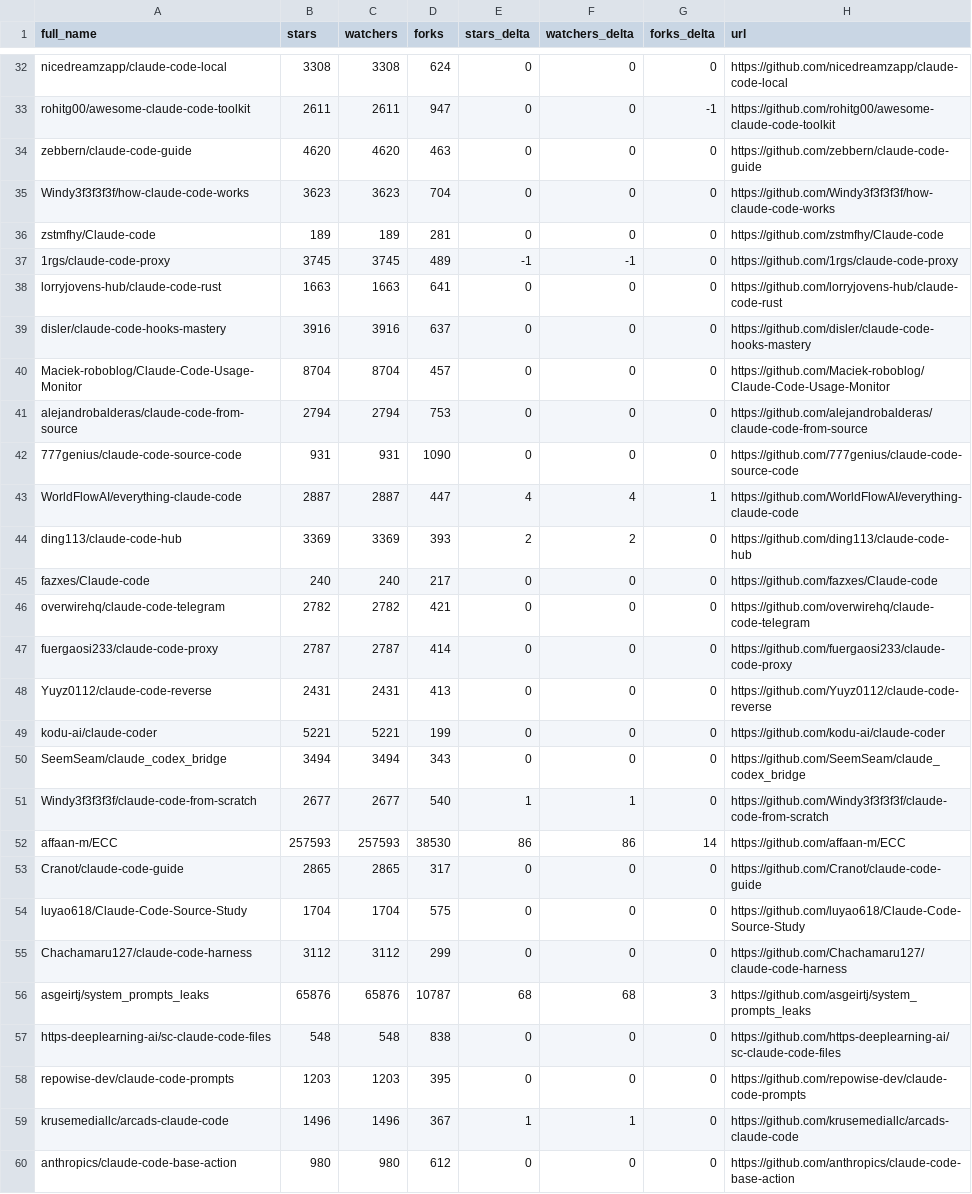
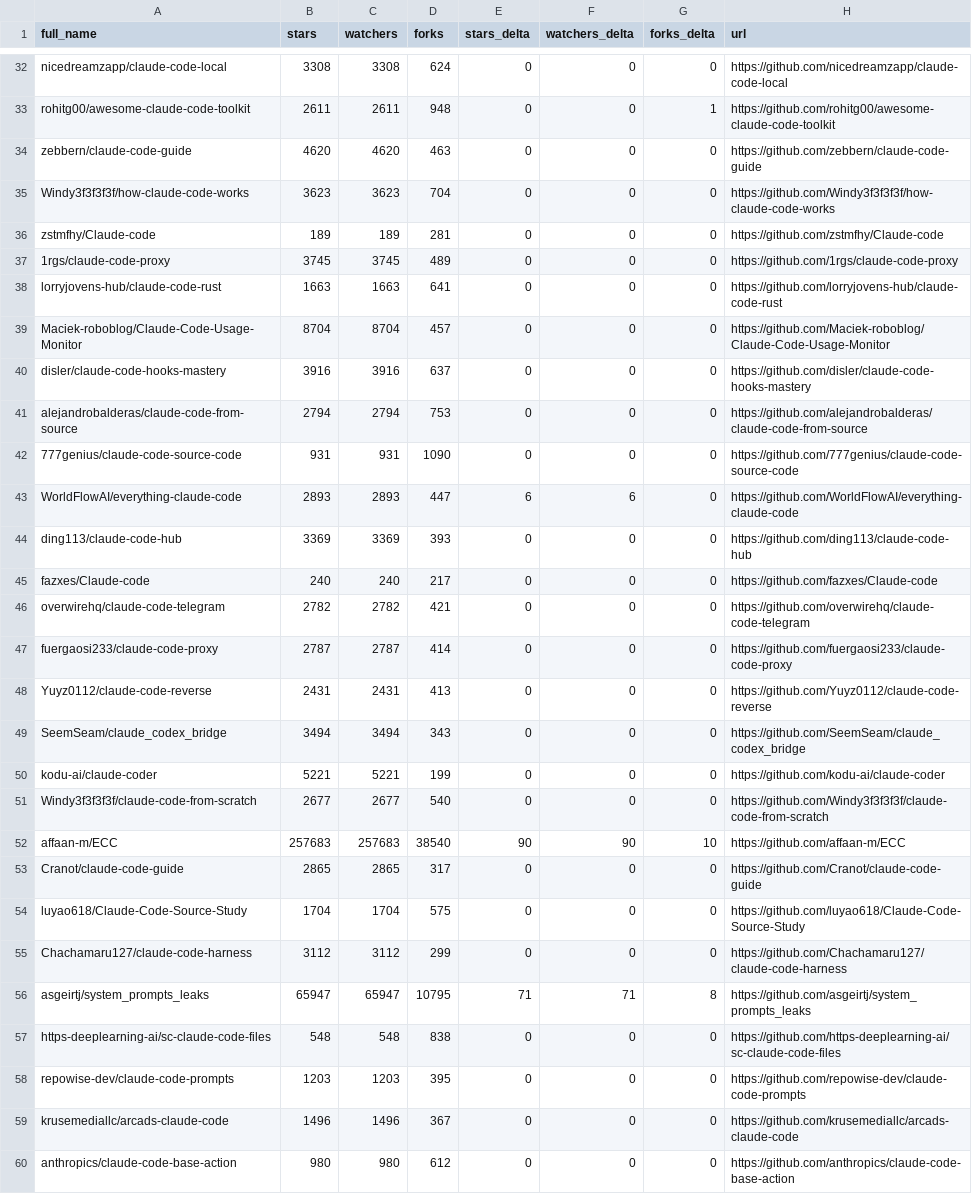
Before and after one commit to regodazr/awesome-claude-code, a CSV file: data/repo-ticker.csv, drawn as a sheet; only a part is shown, gaps mark what is left out; the diff covers the shown part only; the diff names each change by its address in the sheet, - before the commit and + after, or states it on an @@ line.

```diff
--- a/data/repo-ticker.csv
+++ b/data/repo-ticker.csv
-D33 (forks): 947
+D33 (forks): 948
-G33 (forks_delta): -1
+G33 (forks_delta): 1
-E37 (stars_delta): -1
+E37 (stars_delta): 0
-F37 (watchers_delta): -1
+F37 (watchers_delta): 0
@@ row 40 moved to row 39: Maciek-roboblog/Claude-Code-Usage-Monito… @@
-B43 (stars): 2887
+B43 (stars): 2893
-C43 (watchers): 2887
+C43 (watchers): 2893
-E43 (stars_delta): 4
+E43 (stars_delta): 6
-F43 (watchers_delta): 4
+F43 (watchers_delta): 6
-G43 (forks_delta): 1
+G43 (forks_delta): 0
-E44 (stars_delta): 2
+E44 (stars_delta): 0
-F44 (watchers_delta): 2
+F44 (watchers_delta): 0
@@ row 50 moved to row 49: SeemSeam/claude_codex_bridge @@
-E51 (stars_delta): 1
+E51 (stars_delta): 0
-F51 (watchers_delta): 1
+F51 (watchers_delta): 0
-B52 (stars): 257593
+B52 (stars): 257683
-C52 (watchers): 257593
+C52 (watchers): 257683
-D52 (forks): 38530
+D52 (forks): 38540
-E52 (stars_delta): 86
+E52 (stars_delta): 90
-F52 (watchers_delta): 86
+F52 (watchers_delta): 90
-G52 (forks_delta): 14
+G52 (forks_delta): 10
-B56 (stars): 65876
+B56 (stars): 65947
-C56 (watchers): 65876
+C56 (watchers): 65947
-D56 (forks): 10787
+D56 (forks): 10795
-E56 (stars_delta): 68
+E56 (stars_delta): 71
-F56 (watchers_delta): 68
+F56 (watchers_delta): 71
-G56 (forks_delta): 3
+G56 (forks_delta): 8
-E59 (stars_delta): 1
+E59 (stars_delta): 0
-F59 (watchers_delta): 1
+F59 (watchers_delta): 0
```
Also changed, not shown: 5 added rows, 5 removed rows, 1 moved row and 75 edited cells elsewhere in this file, 2 other files.
